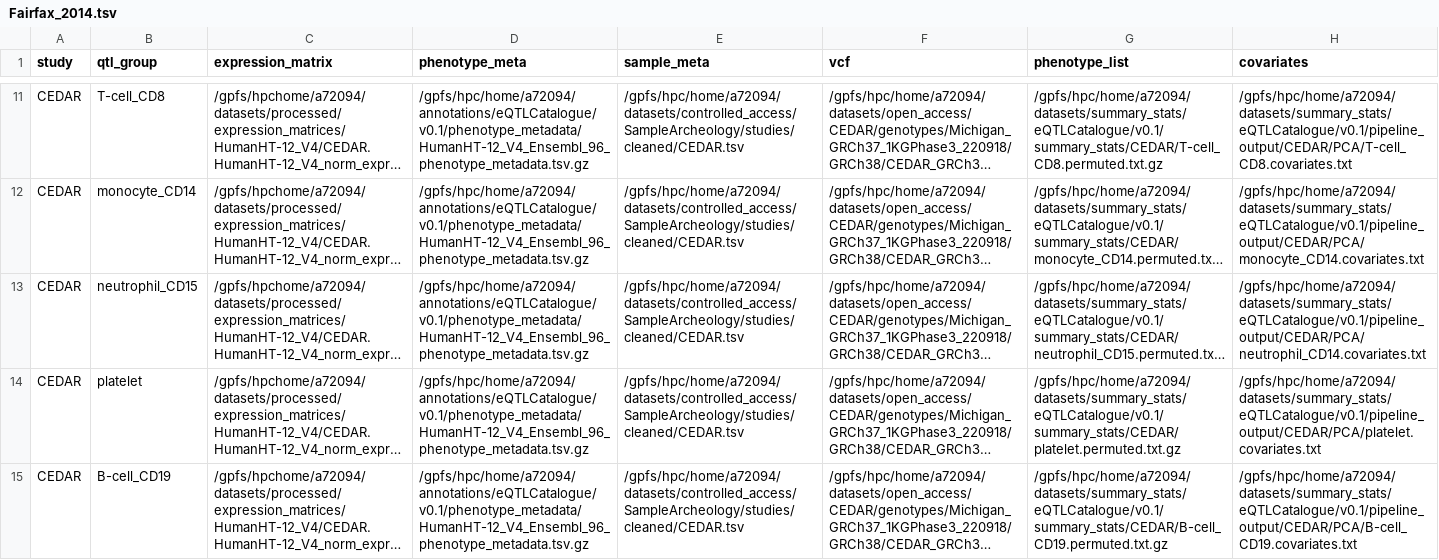
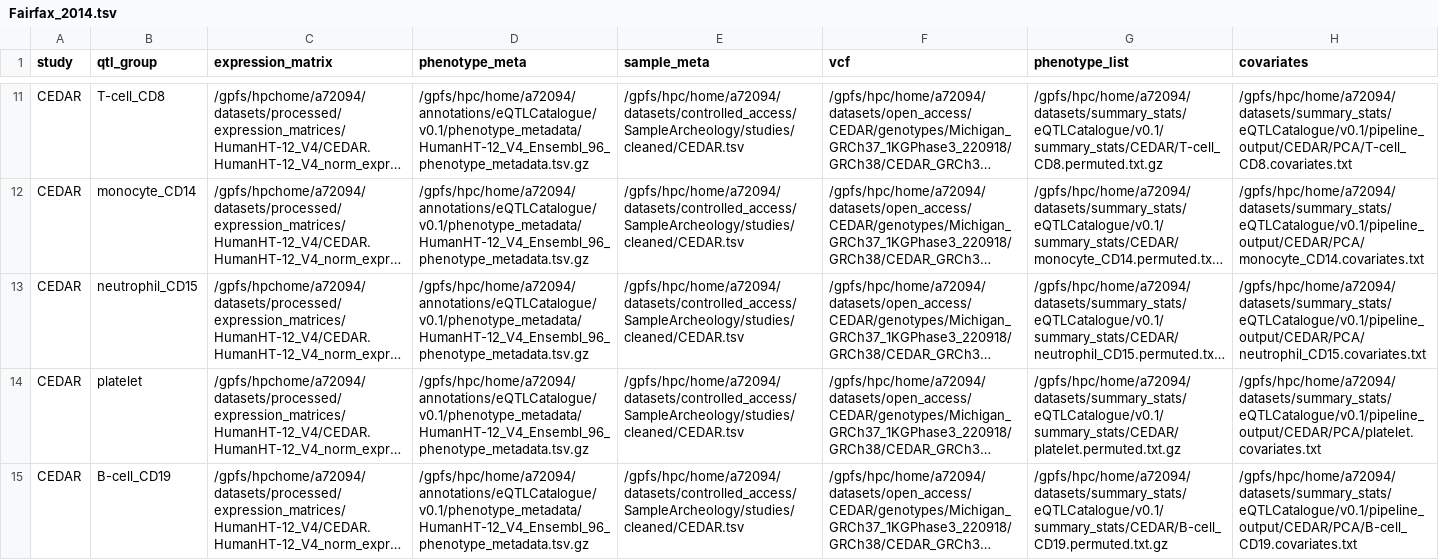
Before and after one commit to eQTL-Catalogue/susie-workflow, a TSV file: Fairfax_2014.tsv, drawn as a sheet; only a part is shown, gaps mark what is left out; long unchanged cells end in …; the diff names each change by its address in the sheet, - before the commit and + after, or states it on an @@ line.

Commit message:
Update Fairfax_2014.tsv

```diff
--- a/Fairfax_2014.tsv
+++ b/Fairfax_2014.tsv
-H13 (covariates): /gpfs/hpc/home/a72094/datasets/summary_stats/eQTLCatalogue/v0.1/pipeline_output/CEDAR/PCA/neutrophil_CD14.covariates.txt
+H13 (covariates): /gpfs/hpc/home/a72094/datasets/summary_stats/eQTLCatalogue/v0.1/pipeline_output/CEDAR/PCA/neutrophil_CD15.covariates.txt
```
